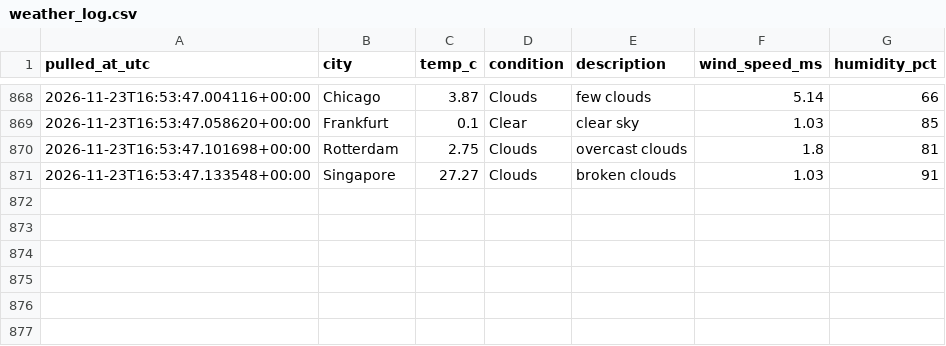
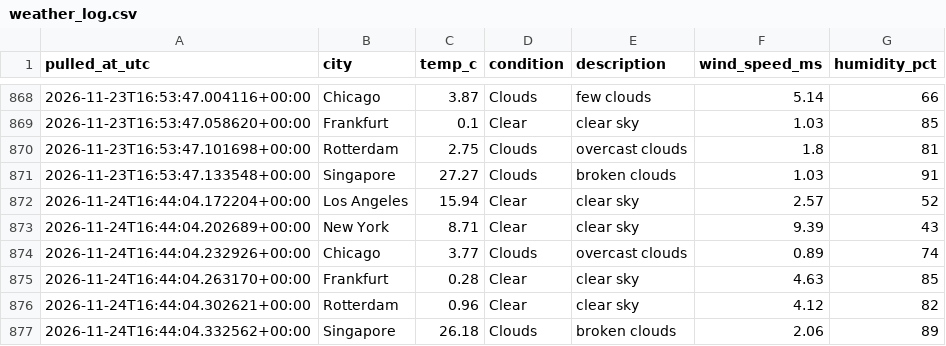
Before and after one commit to Aditya-Kadam-304/logistics-delivery-dashboard, a CSV file: data/processed/weather_log.csv, drawn as a sheet; only a part is shown, gaps mark what is left out.

```diff
--- a/data/processed/weather_log.csv
+++ b/data/processed/weather_log.csv
@@ -871 +871,7 @@ pulled_at_utc,city,temp_c,condition,description,wind_speed_ms,humidity_pct
 2026-11-23T16:53:47.133548+00:00,Singapore,27.27,Clouds,broken clouds,1.03,91
+2026-11-24T16:44:04.172204+00:00,Los Angeles,15.94,Clear,clear sky,2.57,52
+2026-11-24T16:44:04.202689+00:00,New York,8.71,Clear,clear sky,9.39,43
+2026-11-24T16:44:04.232926+00:00,Chicago,3.77,Clouds,overcast clouds,0.89,74
+2026-11-24T16:44:04.263170+00:00,Frankfurt,0.28,Clear,clear sky,4.63,85
+2026-11-24T16:44:04.302621+00:00,Rotterdam,0.96,Clear,clear sky,4.12,82
+2026-11-24T16:44:04.332562+00:00,Singapore,26.18,Clouds,broken clouds,2.06,89
```
